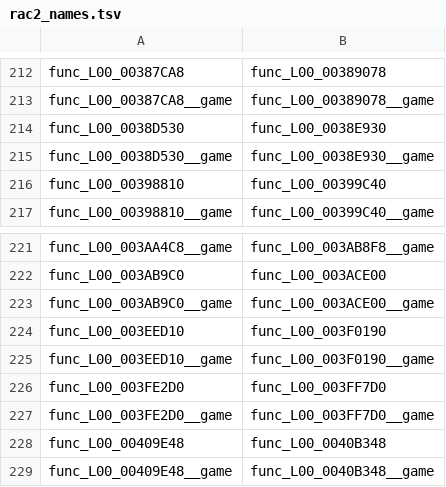
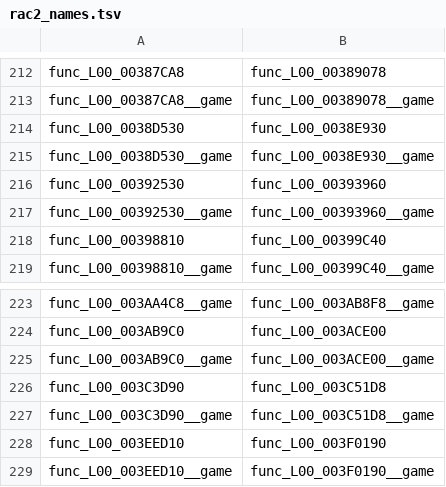
Before and after one commit to OpenRAC/OpenRAC, a TSV file: port/game/rac2-ntsc2/host/rac2_names.tsv, drawn as a sheet; only a part is shown, gaps mark what is left out; the shorter side is filled out with more unchanged rows.

```diff
--- a/port/game/rac2-ntsc2/host/rac2_names.tsv
+++ b/port/game/rac2-ntsc2/host/rac2_names.tsv
@@ -215,2 +215,4 @@ func_L00_0038D530	func_L00_0038E930
 func_L00_0038D530__game	func_L00_0038E930__game
+func_L00_00392530	func_L00_00393960
+func_L00_00392530__game	func_L00_00393960__game
 func_L00_00398810	func_L00_00399C40
@@ -223,2 +225,4 @@ func_L00_003AB9C0	func_L00_003ACE00
 func_L00_003AB9C0__game	func_L00_003ACE00__game
+func_L00_003C3D90	func_L00_003C51D8
+func_L00_003C3D90__game	func_L00_003C51D8__game
 func_L00_003EED10	func_L00_003F0190
```
Also changed, not shown: port/game/rac2-ntsc/libraries.tsv, port/game/rac2-ntsc2/libraries.tsv, 9 other files.
